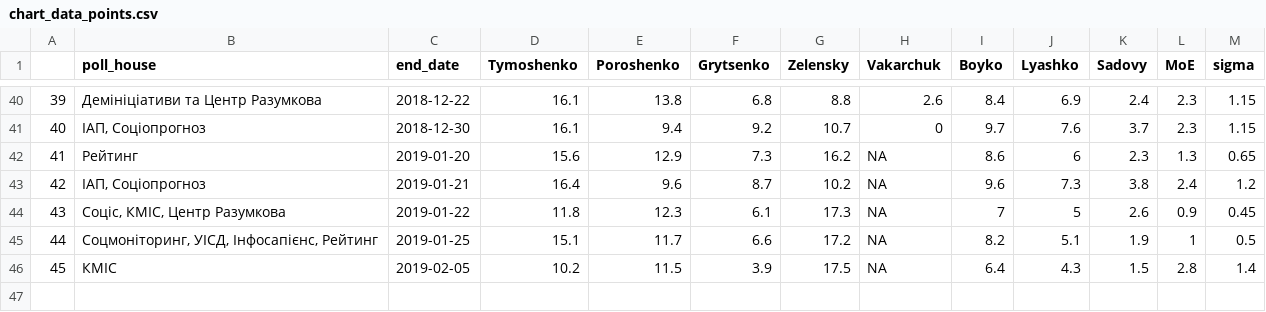
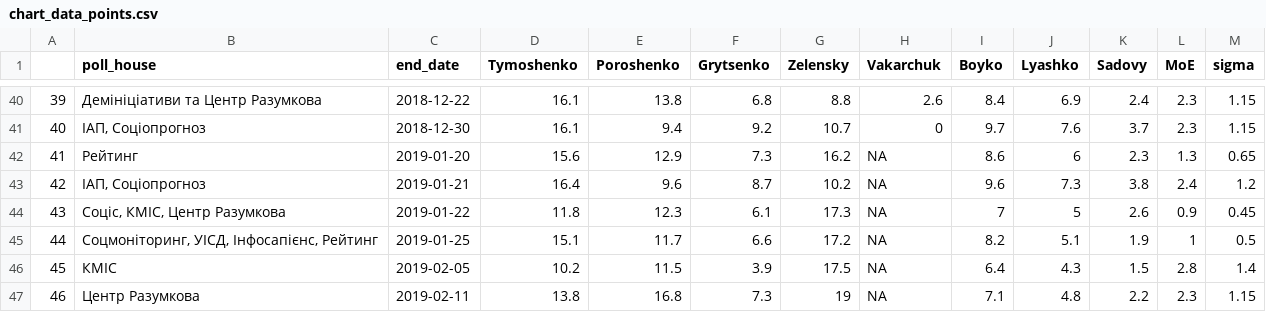
Before and after one commit to drimacus182/president_polls, a CSV file: data/chart_data_points.csv, drawn as a sheet; only a part is shown, gaps mark what is left out.

```diff
--- a/data/chart_data_points.csv
+++ b/data/chart_data_points.csv
@@ -46 +46,2 @@
 "45","КМІС",2019-02-05,10.2,11.5,3.9,17.5,NA,6.4,4.3,1.5,2.8,1.4
+"46","Центр Разумкова",2019-02-11,13.8,16.8,7.3,19,NA,7.1,4.8,2.2,2.3,1.15
```
Also changed, not shown: data/chart_data_lines.csv.
